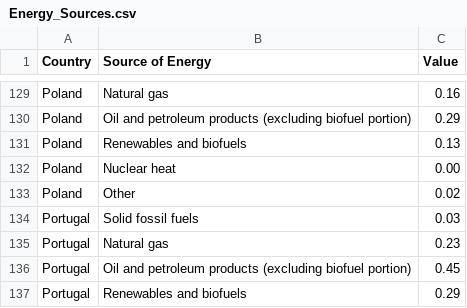
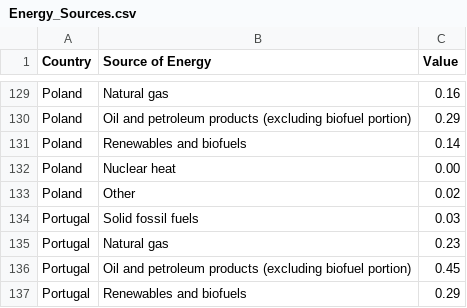
Before and after one commit to AlexMatulay/AlexMatulay.github.io, a CSV file: Energy_Sources.csv, drawn as a sheet; only a part is shown, gaps mark what is left out; the diff names each change by its address in the sheet, - before the commit and + after, or states it on an @@ line.

Commit message:
Add files via upload

```diff
--- a/Energy_Sources.csv
+++ b/Energy_Sources.csv
-C131 (Value): 0.13
+C131 (Value): 0.14
```
